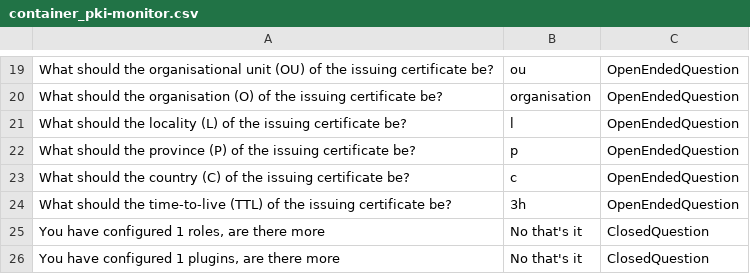
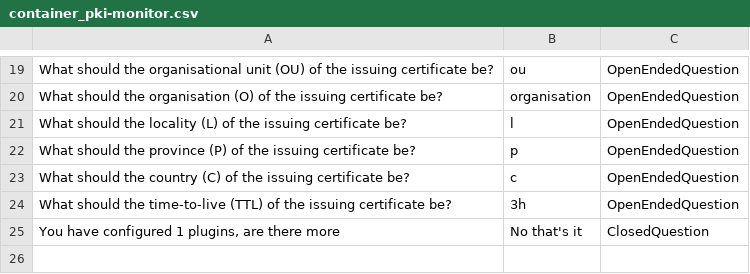
Before and after one commit to opencredo/venafi-vault-wizard, a CSV file: app/commands/test_fixtures/container_pki-monitor.csv, drawn as a sheet; only a part is shown, gaps mark what is left out.

Commit message:
Only ask for one role in pki-monitor generate-config (doesn't support multiple)

```diff
--- a/app/commands/test_fixtures/container_pki-monitor.csv
+++ b/app/commands/test_fixtures/container_pki-monitor.csv
@@ -24,3 +24,2 @@ What should the country (C) of the issuing certificate be?,c,OpenEndedQuestion
 What should the time-to-live (TTL) of the issuing certificate be?,3h,OpenEndedQuestion
-"You have configured 1 roles, are there more",No that's it,ClosedQuestion
 "You have configured 1 plugins, are there more",No that's it,ClosedQuestion
```
Also changed, not shown: 1 other file.
